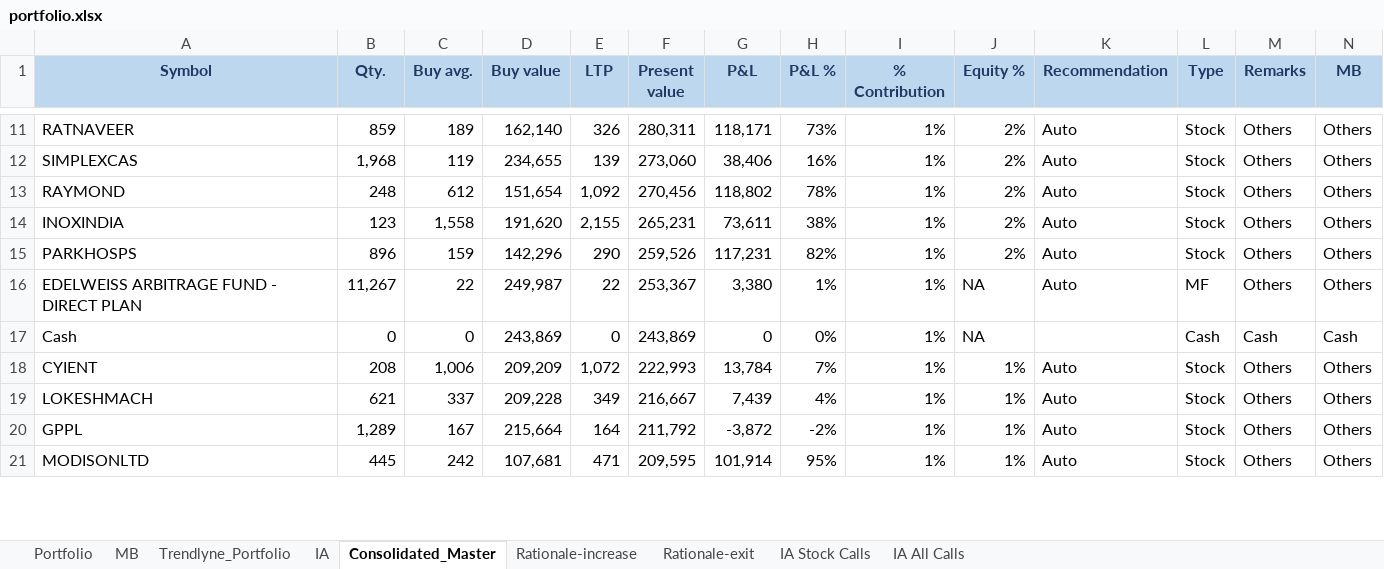
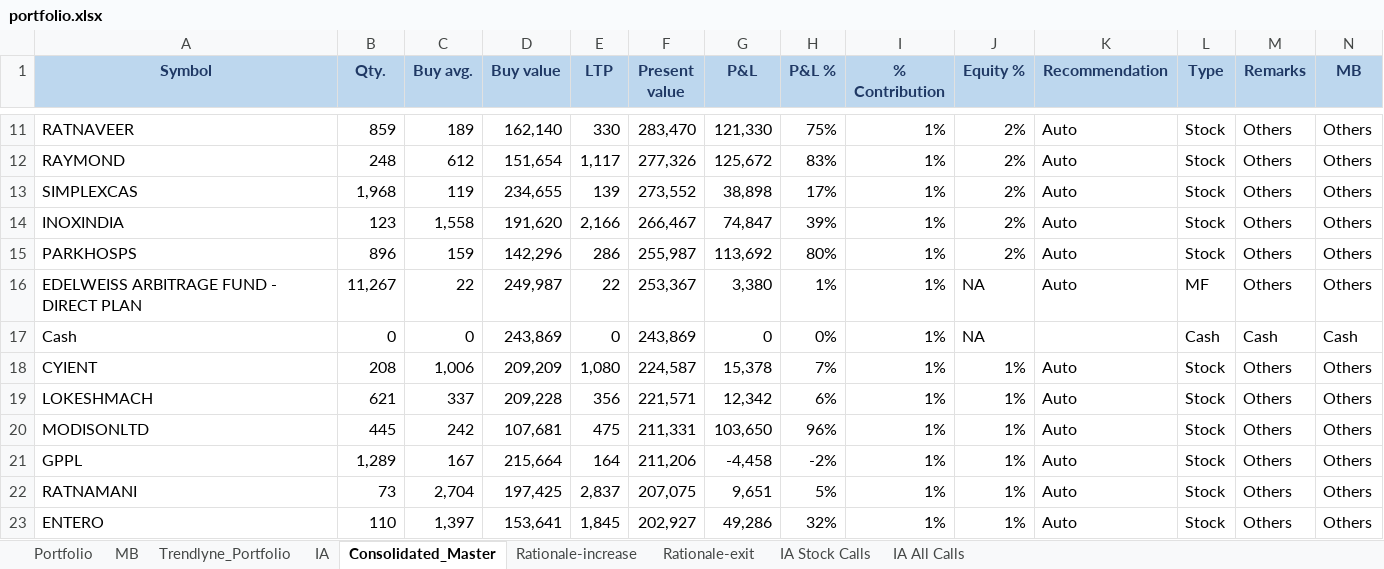
Before and after one commit to kvector0001/STT-Dashboard, an Excel workbook: data/portfolio.xlsx, sheet Consolidated_Master, drawn as a sheet; only a part is shown, gaps mark what is left out; values as stored, in another font and other column widths than the file's, no borders; charts and pictures and conditional formats not drawn; removed rows and columns are numbered as before the commit, all else as after; the diff covers the shown part only; the diff names each change by its address in the sheet, - before the commit and + after, or states it on an @@ line.

```diff
--- a/data/portfolio.xlsx (sheet Consolidated_Master)
+++ b/data/portfolio.xlsx (sheet Consolidated_Master)
-E11 (LTP): 326
+E11 (LTP): 330
-F11 (Present value): 280,311
+F11 (Present value): 283,470
-G11 (P&L): 118,171
+G11 (P&L): 121,330
-H11 (P&L %): 73%
+H11 (P&L %): 75%
+row 12: RAYMOND | 248 | 612 | 151,654 | 1,117 | 277,326 | 125,672 | 83% | 1% | 2% | Auto | Stock | Others | Others
-F13 (Present value): 273,060
+F13 (Present value): 273,552
-G13 (P&L): 38,406
+G13 (P&L): 38,898
-H13 (P&L %): 16%
+H13 (P&L %): 17%
-row 13: RAYMOND | 248 | 612 | 151,654 | 1,092 | 270,456 | 118,802 | 78% | 1% | 2% | Auto | Stock | Others | Others
-E14 (LTP): 2,155
+E14 (LTP): 2,166
-F14 (Present value): 265,231
+F14 (Present value): 266,467
-G14 (P&L): 73,611
+G14 (P&L): 74,847
-H14 (P&L %): 38%
+H14 (P&L %): 39%
-E15 (LTP): 290
+E15 (LTP): 286
-F15 (Present value): 259,526
+F15 (Present value): 255,987
-G15 (P&L): 117,231
+G15 (P&L): 113,692
-H15 (P&L %): 82%
+H15 (P&L %): 80%
-E18 (LTP): 1,072
+E18 (LTP): 1,080
-F18 (Present value): 222,993
+F18 (Present value): 224,587
-G18 (P&L): 13,784
+G18 (P&L): 15,378
-E19 (LTP): 349
+E19 (LTP): 356
-F19 (Present value): 216,667
+F19 (Present value): 221,571
-G19 (P&L): 7,439
+G19 (P&L): 12,342
-H19 (P&L %): 4%
+H19 (P&L %): 6%
+row 20: MODISONLTD | 445 | 242 | 107,681 | 475 | 211,331 | 103,650 | 96% | 1% | 1% | Auto | Stock | Others | Others
-F21 (Present value): 211,792
+F21 (Present value): 211,206
-G21 (P&L): -3,872
+G21 (P&L): -4,458
-row 21: MODISONLTD | 445 | 242 | 107,681 | 471 | 209,595 | 101,914 | 95% | 1% | 1% | Auto | Stock | Others | Others
+row 22: RATNAMANI | 73 | 2,704 | 197,425 | 2,837 | 207,075 | 9,651 | 5% | 1% | 1% | Auto | Stock | Others | Others
+row 23: ENTERO | 110 | 1,397 | 153,641 | 1,845 | 202,927 | 49,286 | 32% | 1% | 1% | Auto | Stock | Others | Others
```
Also changed, not shown: 26 added rows, 28 removed rows and 414 edited cells elsewhere in this sheet, sheet Portfolio, sheet Trendlyne_Portfolio, 1 other file.
